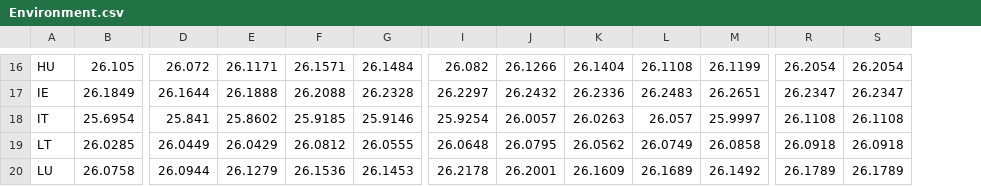
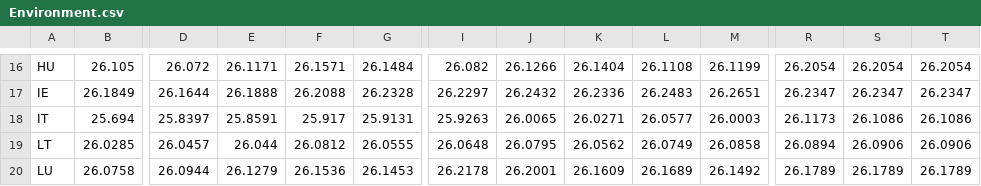
Before and after one commit to iliedorobat/QoLI-Framework, a CSV file: files/output/csv/countries/Environment.csv, drawn as a sheet; only a part is shown, gaps mark what is left out; the diff covers the shown part only; the diff names each change by its address in the sheet, - before the commit and + after, or states it on an @@ line.

```diff
--- a/files/output/csv/countries/Environment.csv
+++ b/files/output/csv/countries/Environment.csv
+column T, rows 16-20: 26.2054 | 26.2347 | 26.1086 | 26.0906 | 26.1789
-B18: 25.6954
+B18: 25.694
-D18: 25.841
+D18: 25.8397
-E18: 25.8602
+E18: 25.8591
-F18: 25.9185
+F18: 25.917
-G18: 25.9146
+G18: 25.9131
-I18: 25.9254
+I18: 25.9263
-J18: 26.0057
+J18: 26.0065
-K18: 26.0263
+K18: 26.0271
-L18: 26.057
+L18: 26.0577
-M18: 25.9997
+M18: 26.0003
-R18: 26.1108
+R18: 26.1173
-S18: 26.1108
+S18: 26.1086
-D19: 26.0449
+D19: 26.0457
-E19: 26.0429
+E19: 26.044
-R19: 26.0918
+R19: 26.0894
-S19: 26.0918
+S19: 26.0906
```
Also changed, not shown: 115 edited cells elsewhere in this file, files/output/csv/countries/Health.csv, files/output/csv/countries/Leisure.csv, 19 other files.
